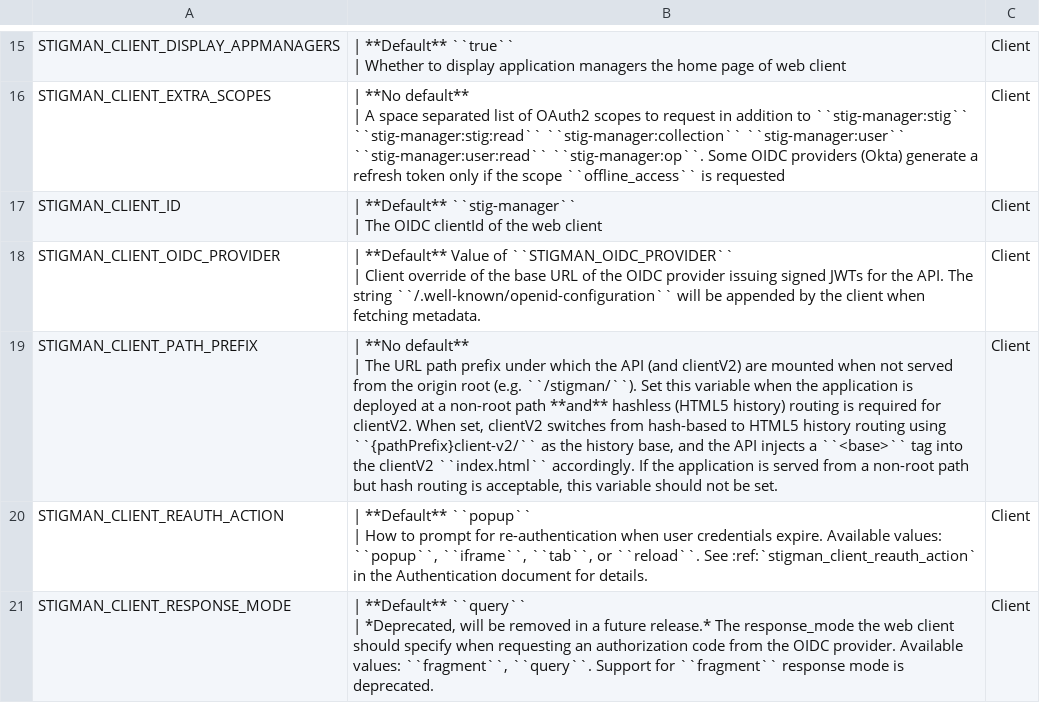
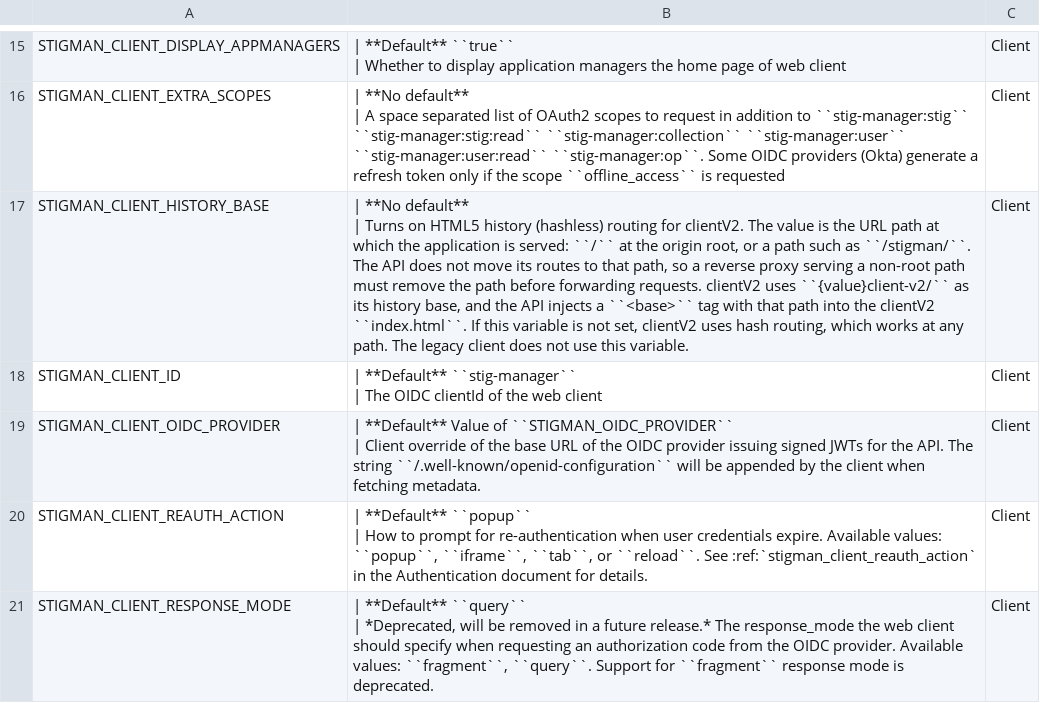
Before and after one commit to NUWCDIVNPT/stig-manager, a CSV file: docs/installation-and-setup/envvars.csv, drawn as a sheet; only a part is shown, gaps mark what is left out.

Commit message:
Rename STIGMAN_CLIENT_PATH_PREFIX to STIGMAN_CLIENT_HISTORY_BASE
The variable is what turns on hashless routing in clientV2, and its name
suggested that every deployment under a path needs it. Hash routing works
at any path, so most don't.

The new name was already read by config.js but nothing used it, so this
also removes that unused setting. The variable has not been released, so
there is no fallback to the old name.

```diff
--- a/docs/installation-and-setup/envvars.csv
+++ b/docs/installation-and-setup/envvars.csv
@@ -31,2 +31,4 @@
 | A space separated list of OAuth2 scopes to request in addition to ``stig-manager:stig`` ``stig-manager:stig:read`` ``stig-manager:collection`` ``stig-manager:user`` ``stig-manager:user:read`` ``stig-manager:op``. Some OIDC providers (Okta) generate a refresh token only if the scope ``offline_access`` is requested","Client"
+"STIGMAN_CLIENT_HISTORY_BASE","| **No default**
+| Turns on HTML5 history (hashless) routing for clientV2. The value is the URL path at which the application is served: ``/`` at the origin root, or a path such as ``/stigman/``. The API does not move its routes to that path, so a reverse proxy serving a non-root path must remove the path before forwarding requests. clientV2 uses ``{value}client-v2/`` as its history base, and the API injects a ``<base>`` tag with that path into the clientV2 ``index.html``. If this variable is not set, clientV2 uses hash routing, which works at any path. The legacy client does not use this variable.","Client"
 "STIGMAN_CLIENT_ID","| **Default** ``stig-manager``
@@ -35,4 +37,2 @@
 | Client override of the base URL of the OIDC provider issuing signed JWTs for the API.  The string ``/.well-known/openid-configuration`` will be appended by the client when fetching metadata.","Client "
-"STIGMAN_CLIENT_PATH_PREFIX","| **No default**
-| The URL path prefix under which the API (and clientV2) are mounted when not served from the origin root (e.g. ``/stigman/``). Set this variable when the application is deployed at a non-root path **and** hashless (HTML5 history) routing is required for clientV2. When set, clientV2 switches from hash-based to HTML5 history routing using ``{pathPrefix}client-v2/`` as the history base, and the API injects a ``<base>`` tag into the clientV2 ``index.html`` accordingly. If the application is served from a non-root path but hash routing is acceptable, this variable should not be set.","Client"
 "STIGMAN_CLIENT_REAUTH_ACTION","| **Default** ``popup``
```
Also changed, not shown: 6 other files.
